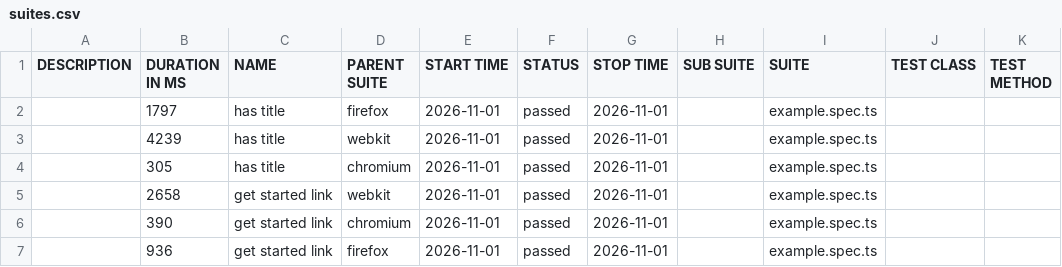
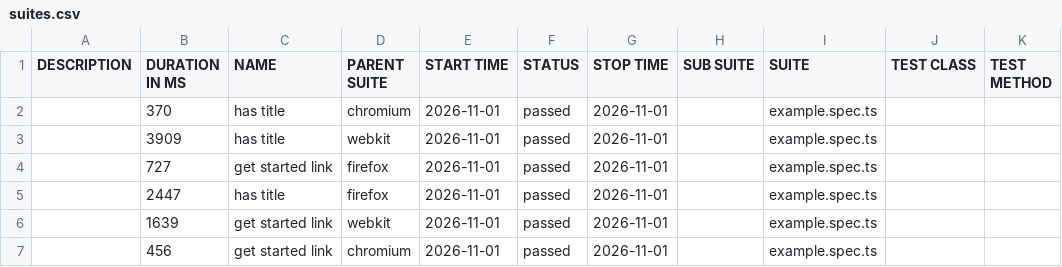
Before and after one commit to marmiou/playwright-repo, a CSV file: data/suites.csv, drawn as a sheet.

```diff
--- a/data/suites.csv
+++ b/data/suites.csv
@@ -1,7 +1,7 @@
 "DESCRIPTION","DURATION IN MS","NAME","PARENT SUITE","START TIME","STATUS","STOP TIME","SUB SUITE","SUITE","TEST CLASS","TEST METHOD"
-"","1797","has title","firefox","2026-11-01","passed","2026-11-01","","example.spec.ts","",""
-"","4239","has title","webkit","2026-11-01","passed","2026-11-01","","example.spec.ts","",""
-"","305","has title","chromium","2026-11-01","passed","2026-11-01","","example.spec.ts","",""
-"","2658","get started link","webkit","2026-11-01","passed","2026-11-01","","example.spec.ts","",""
-"","390","get started link","chromium","2026-11-01","passed","2026-11-01","","example.spec.ts","",""
-"","936","get started link","firefox","2026-11-01","passed","2026-11-01","","example.spec.ts","",""
+"","370","has title","chromium","2026-11-01","passed","2026-11-01","","example.spec.ts","",""
+"","3909","has title","webkit","2026-11-01","passed","2026-11-01","","example.spec.ts","",""
+"","727","get started link","firefox","2026-11-01","passed","2026-11-01","","example.spec.ts","",""
+"","2447","has title","firefox","2026-11-01","passed","2026-11-01","","example.spec.ts","",""
+"","1639","get started link","webkit","2026-11-01","passed","2026-11-01","","example.spec.ts","",""
+"","456","get started link","chromium","2026-11-01","passed","2026-11-01","","example.spec.ts","",""
```
Also changed, not shown: 26 other files.
